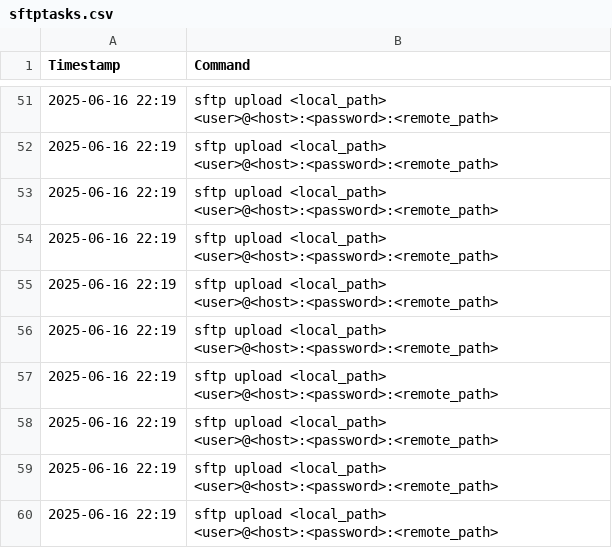
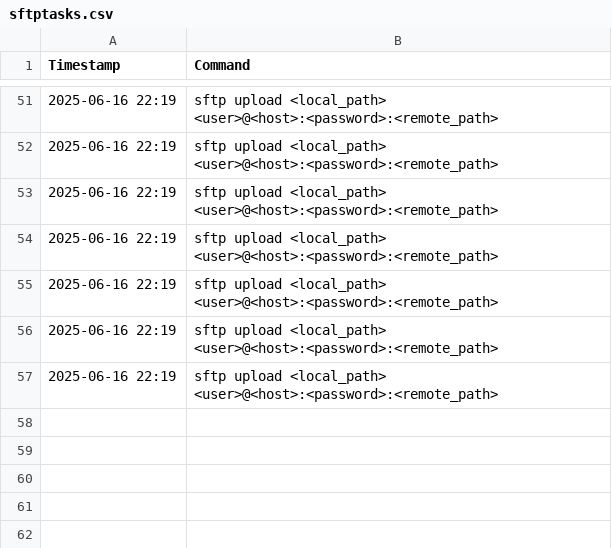
Before and after one commit to AnthonyPetrosino/File-Transfer-Queue, a CSV file: gui/sftptasks.csv, drawn as a sheet; only a part is shown, gaps mark what is left out.

```diff
--- a/gui/sftptasks.csv
+++ b/gui/sftptasks.csv
@@ -57,4 +57 @@ Timestamp,Command
 2025-06-16 22:19,sftp upload <local_path> <user>@<host>:<password>:<remote_path>
-2025-06-16 22:19,sftp upload <local_path> <user>@<host>:<password>:<remote_path>
-2025-06-16 22:19,sftp upload <local_path> <user>@<host>:<password>:<remote_path>
-2025-06-16 22:19,sftp upload <local_path> <user>@<host>:<password>:<remote_path>
```
Also changed, not shown: 4 other files.
